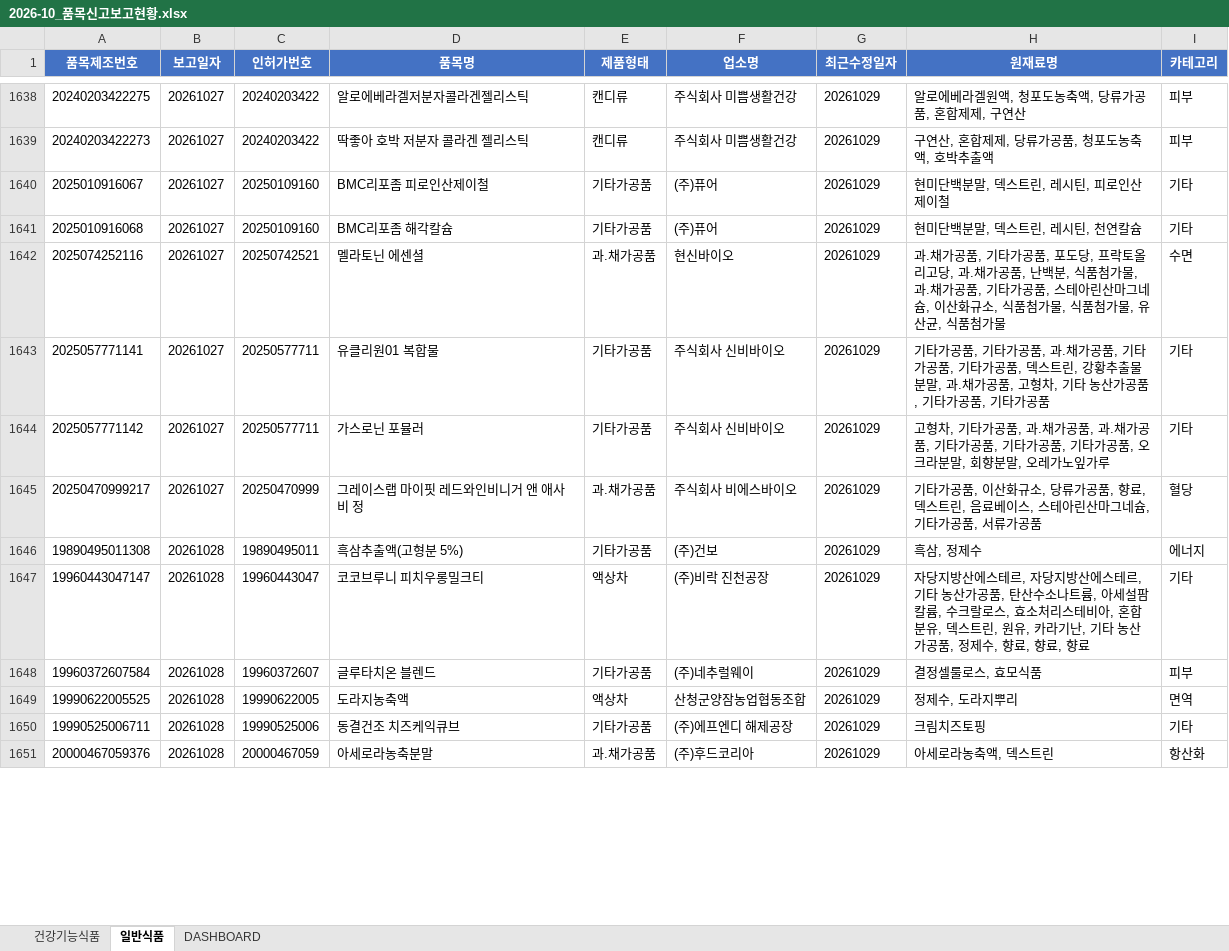
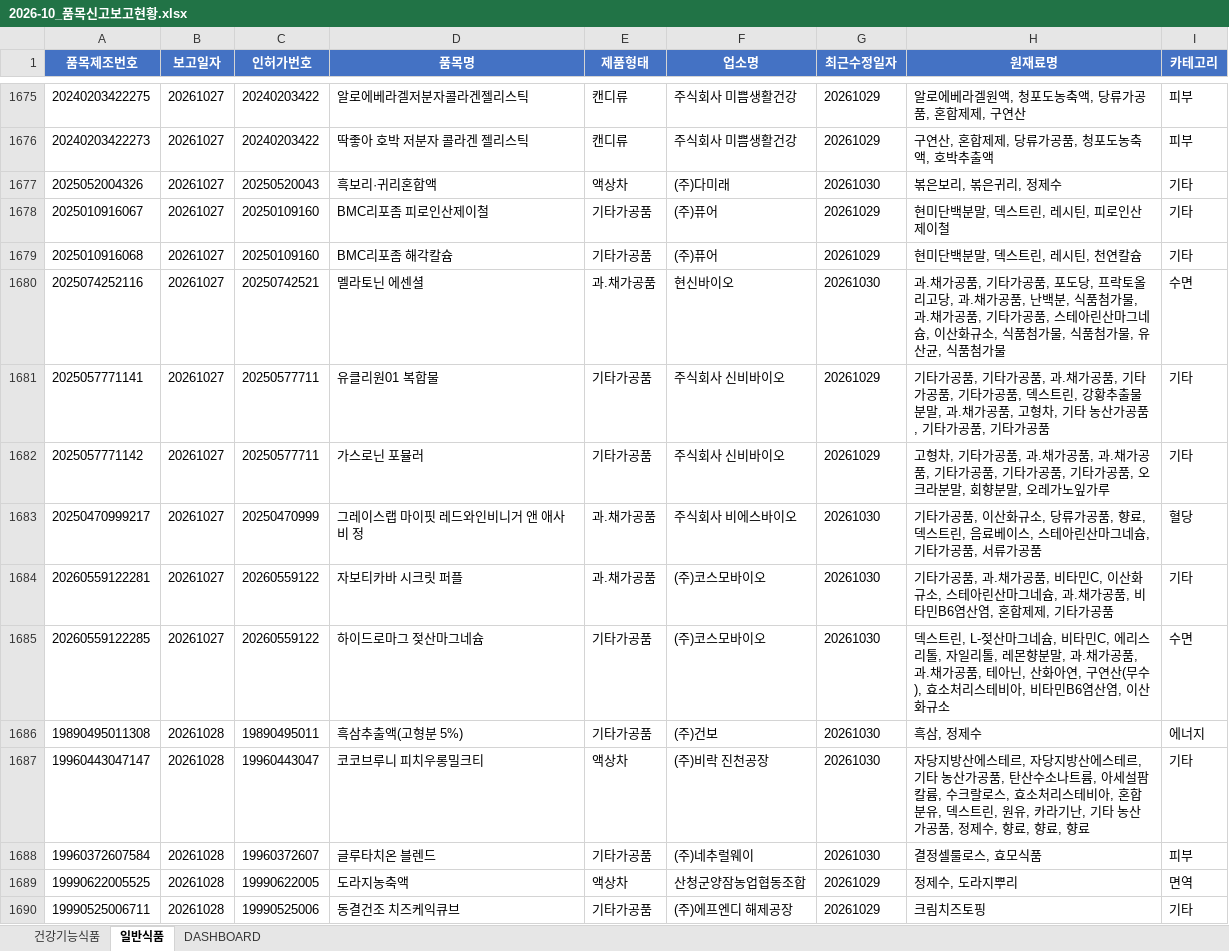
Before and after one commit to primexx98-sudo/food-product-status, an Excel workbook: output/2026-10_품목신고보고현황.xlsx, sheet 일반식품, drawn as a sheet; only a part is shown, gaps mark what is left out; the shorter side is filled out with more unchanged rows; values as stored, in another font and other column widths than the file's, no borders; addresses are those after the commit; the diff covers the shown part only; the diff names each change by its address in the sheet, - before the commit and + after, or states it on an @@ line.

```diff
--- a/output/2026-10_품목신고보고현황.xlsx (sheet 일반식품)
+++ b/output/2026-10_품목신고보고현황.xlsx (sheet 일반식품)
+row 1677: 2025052004326 | 20261027 | 20250520043 | 흑보리·귀리혼합액 | 액상차 | (주)다미래 | 20261030 | 볶은보리, 볶은귀리, 정제수 | 기타
-G1680 (최근수정일자): 20261029
+G1680 (최근수정일자): 20261030
-G1683 (최근수정일자): 20261029
+G1683 (최근수정일자): 20261030
+row 1684: 20260559122281 | 20261027 | 20260559122 | 자보티카바 시크릿 퍼플 | 과.채가공품 | (주)코스모바이오 | 20261030 | 기타가공품, 과.채가공품, 비타민C, 이산화규소, 스테아린산마그네슘, 과.채가공품, 비타민B6염산염, 혼합제제, 기타가공품 | 기타
+row 1685: 20260559122285 | 20261027 | 20260559122 | 하이드로마그 젖산마그네슘 | 기타가공품 | (주)코스모바이오 | 20261030 | 덱스트린, L-젖산마그네슘, 비타민C, 에리스리톨, 자일리톨, 레몬향분말, 과.채가공품, 과.채가공품, 테아닌, 산화아연, 구연산(무수), 효소처리스테비아, 비타민B6염산염, 이산화규소 | 수면
-G1686:G1688 (최근수정일자): 20261029
+G1686:G1688 (최근수정일자): 20261030
```
Also changed, not shown: 150 added rows, 36 removed rows and 237 edited cells elsewhere in this sheet, sheet 건강기능식품, sheet DASHBOARD, 11 other files.
